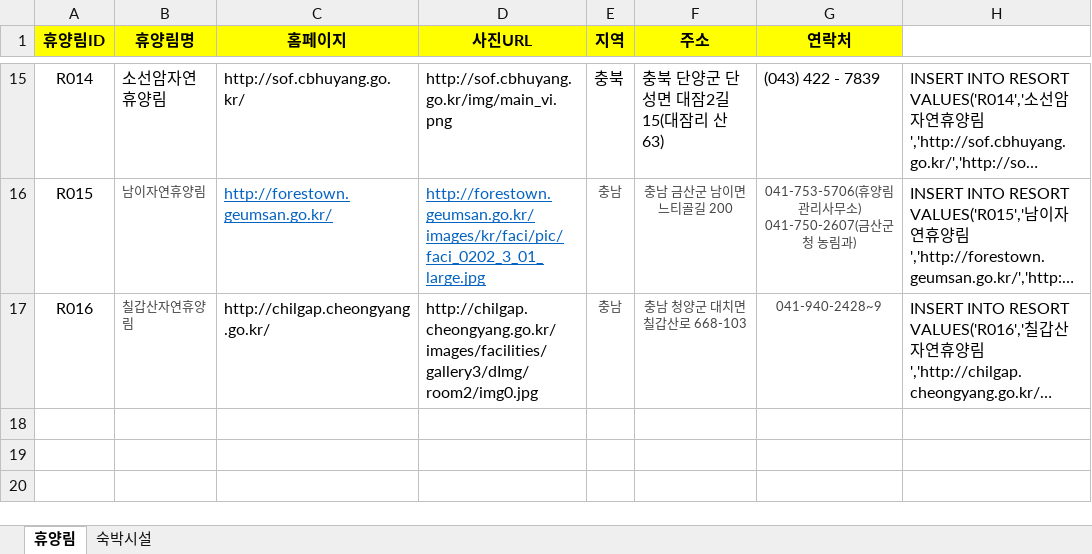
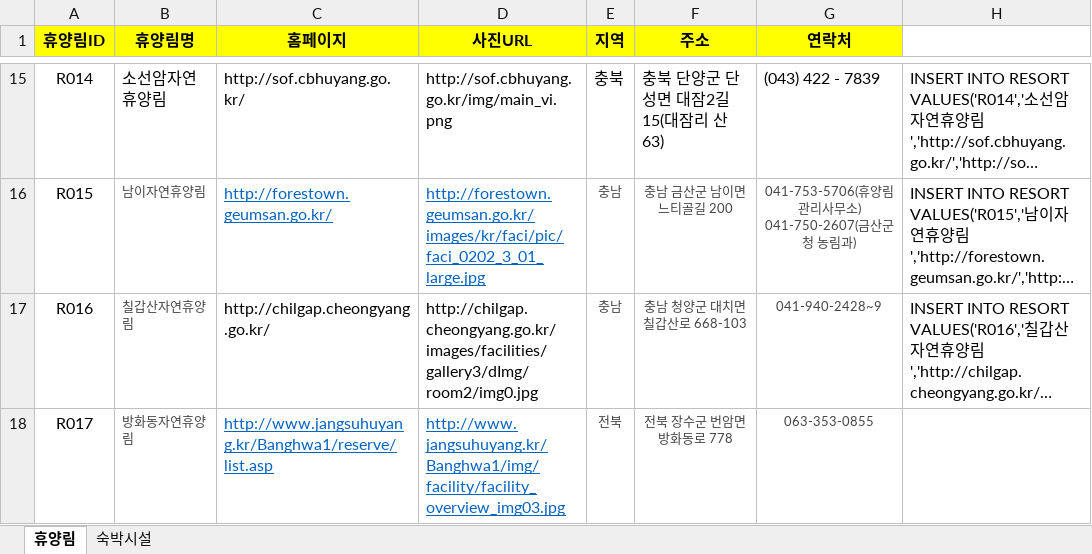
Before and after one commit to craftyworks/honsul-inthewood-spider, an Excel workbook: 휴양림정보.xlsx, sheet 휴양림, drawn as a sheet; only a part is shown, gaps mark what is left out; long unchanged cells end in …; values as stored, in another font and other column widths than the file's, no borders; the diff names each change by its address in the sheet, - before the commit and + after, or states it on an @@ line.

```diff
--- a/휴양림정보.xlsx (sheet 휴양림)
+++ b/휴양림정보.xlsx (sheet 휴양림)
+row 18: R017 | 방화동자연휴양림 | http://www.jangsuhuyang.kr/Banghwa1/reserve/list.asp | http://www.jangsuhuyang.kr/Banghwa1/img/facility/facility_overview_img03.jpg | 전북 | 전북 장수군 번암면 방화동로 778 | 063-353-0855
```
Also changed, not shown: 휴양림.xlsx, 5 other files.
